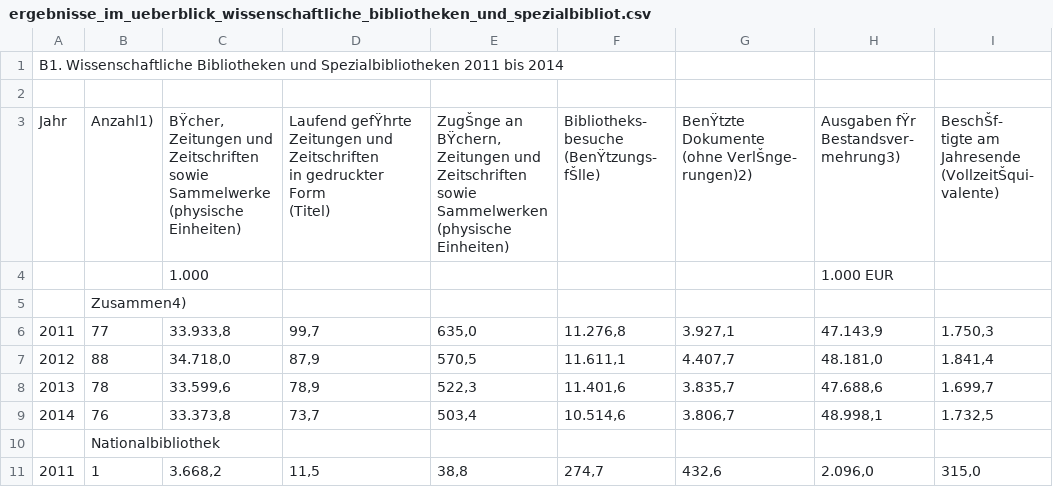
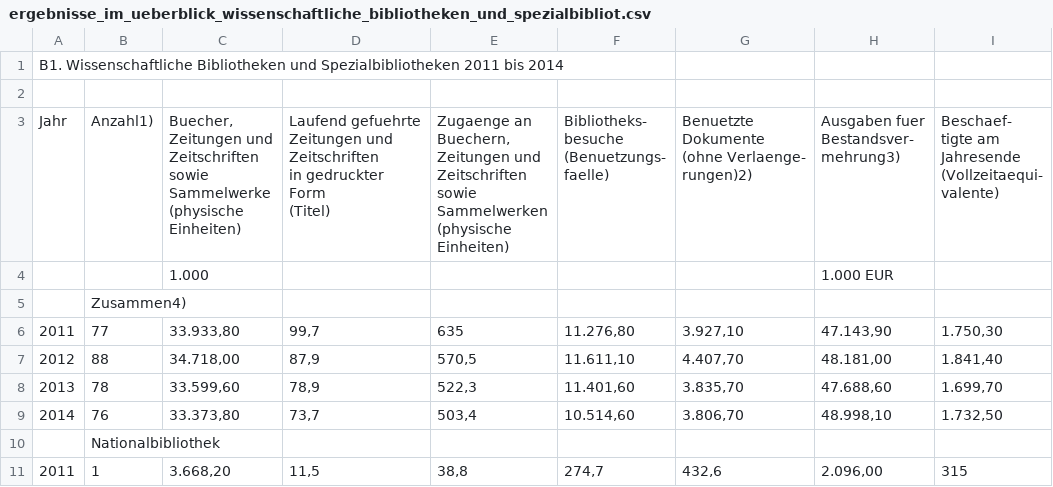
Before and after one commit to schnurli13/Libraries, a CSV file: data/overview/ergebnisse_im_ueberblick_wissenschaftliche_bibliotheken_und_spezialbibliot.csv, drawn as a sheet; only a part is shown; ↵ is a line break in a cell; the diff covers the shown part only; the diff names each change by its address in the sheet, - before the commit and + after, or states it on an @@ line.

Commit message:
Umlaute

```diff
--- a/data/overview/ergebnisse_im_ueberblick_wissenschaftliche_bibliotheken_und_spezialbibliot.csv
+++ b/data/overview/ergebnisse_im_ueberblick_wissenschaftliche_bibliotheken_und_spezialbibliot.csv
-C3: BŸcher, ↵ Zeitungen und…
+C3: Buecher, ↵ Zeitungen und…
-D3: Laufend gefŸhrte ↵ Zeitungen und…
+D3: Laufend gefuehrte ↵ Zeitungen und…
-E3: ZugŠnge an ↵ BŸchern, ↵ Zeitungen und…
+E3: Zugaenge an ↵ Buechern, ↵ Zeitungen und…
-F3: Bibliotheks- ↵ besuche ↵ (BenŸtzungs- ↵ fŠlle)
+F3: Bibliotheks- ↵ besuche ↵ (Benuetzungs- ↵ faelle)
-G3: BenŸtzte ↵ Dokumente ↵ (ohne VerlŠnge- ↵ rungen)2)
+G3: Benuetzte ↵ Dokumente ↵ (ohne Verlaenge- ↵ rungen)2)
-H3: Ausgaben fŸr ↵ Bestandsver- ↵ mehrung3)
+H3: Ausgaben fuer ↵ Bestandsver- ↵ mehrung3)
-I3: BeschŠf- ↵ tigte am ↵ Jahresende ↵ (VollzeitŠqui- ↵ valente)
+I3: Beschaef- ↵ tigte am ↵ Jahresende ↵ (Vollzeitaequi- ↵ valente)
-C6: 33.933,8
+C6: 33.933,80
-E6: 635,0
+E6: 635
-F6: 11.276,8
+F6: 11.276,80
-G6: 3.927,1
+G6: 3.927,10
-H6: 47.143,9
+H6: 47.143,90
-I6: 1.750,3
+I6: 1.750,30
-C7: 34.718,0
+C7: 34.718,00
-F7: 11.611,1
+F7: 11.611,10
-G7: 4.407,7
+G7: 4.407,70
-H7: 48.181,0
+H7: 48.181,00
-I7: 1.841,4
+I7: 1.841,40
-C8: 33.599,6
+C8: 33.599,60
-F8: 11.401,6
+F8: 11.401,60
-G8: 3.835,7
+G8: 3.835,70
-H8: 47.688,6
+H8: 47.688,60
-I8: 1.699,7
+I8: 1.699,70
-C9: 33.373,8
+C9: 33.373,80
-F9: 10.514,6
+F9: 10.514,60
-G9: 3.806,7
+G9: 3.806,70
-H9: 48.998,1
+H9: 48.998,10
-I9: 1.732,5
+I9: 1.732,50
-C11: 3.668,2
+C11: 3.668,20
-H11: 2.096,0
+H11: 2.096,00
-I11: 315,0
+I11: 315
```
Also changed, not shown: 2 removed rows and 67 edited cells elsewhere in this file.
